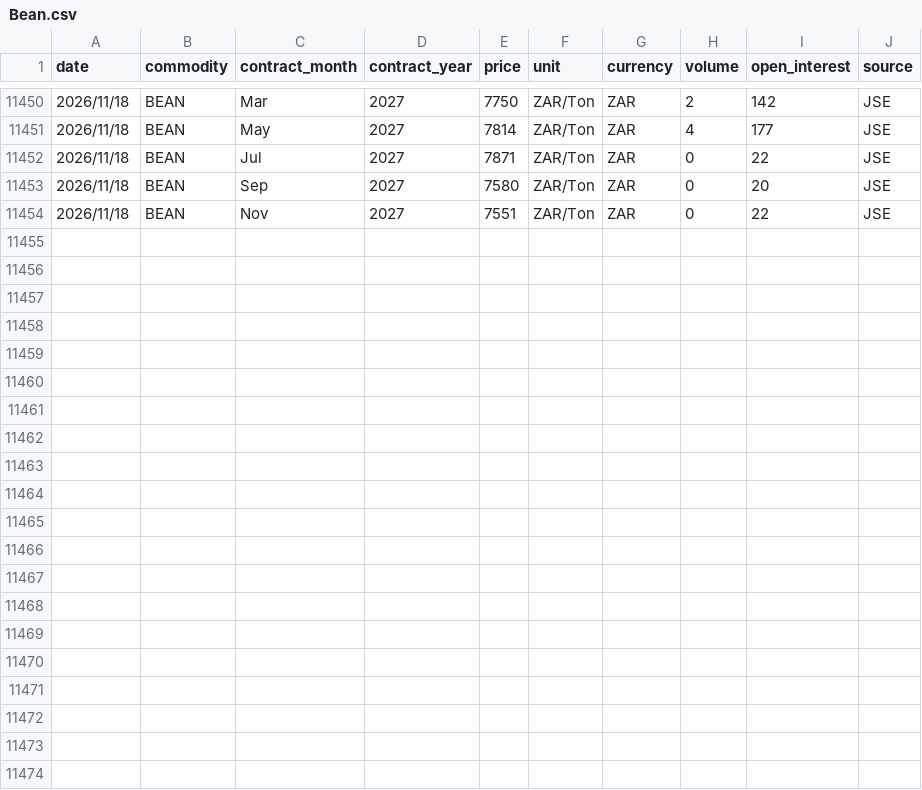
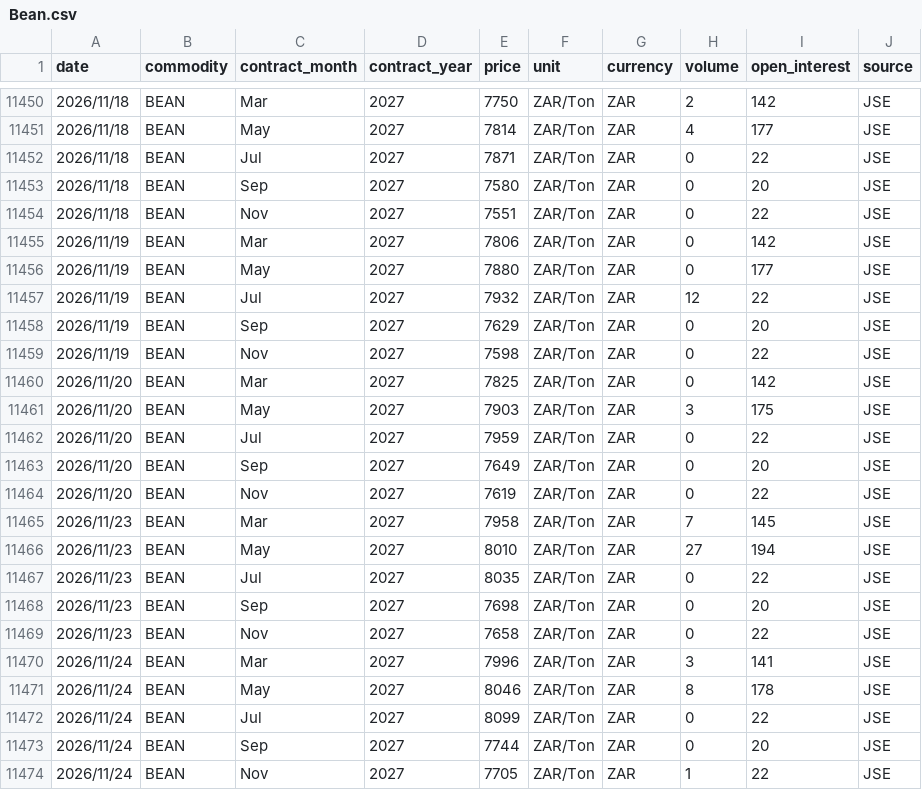
Before and after one commit to GrainDataIntelligence/grain-data-intelligence, a CSV file: charting-react/public/data/price_history/Bean.csv, drawn as a sheet; only a part is shown, gaps mark what is left out.

```diff
--- a/charting-react/public/data/price_history/Bean.csv
+++ b/charting-react/public/data/price_history/Bean.csv
@@ -11454 +11454,21 @@ date,commodity,contract_month,contract_year,price,unit,currency,volume,open_inte
 2026/11/18,BEAN,Nov,2027,7551,ZAR/Ton,ZAR,0,22,JSE
+2026/11/19,BEAN,Mar,2027,7806,ZAR/Ton,ZAR,0,142,JSE
+2026/11/19,BEAN,May,2027,7880,ZAR/Ton,ZAR,0,177,JSE
+2026/11/19,BEAN,Jul,2027,7932,ZAR/Ton,ZAR,12,22,JSE
+2026/11/19,BEAN,Sep,2027,7629,ZAR/Ton,ZAR,0,20,JSE
+2026/11/19,BEAN,Nov,2027,7598,ZAR/Ton,ZAR,0,22,JSE
+2026/11/20,BEAN,Mar,2027,7825,ZAR/Ton,ZAR,0,142,JSE
+2026/11/20,BEAN,May,2027,7903,ZAR/Ton,ZAR,3,175,JSE
+2026/11/20,BEAN,Jul,2027,7959,ZAR/Ton,ZAR,0,22,JSE
+2026/11/20,BEAN,Sep,2027,7649,ZAR/Ton,ZAR,0,20,JSE
+2026/11/20,BEAN,Nov,2027,7619,ZAR/Ton,ZAR,0,22,JSE
+2026/11/23,BEAN,Mar,2027,7958,ZAR/Ton,ZAR,7,145,JSE
+2026/11/23,BEAN,May,2027,8010,ZAR/Ton,ZAR,27,194,JSE
+2026/11/23,BEAN,Jul,2027,8035,ZAR/Ton,ZAR,0,22,JSE
+2026/11/23,BEAN,Sep,2027,7698,ZAR/Ton,ZAR,0,20,JSE
+2026/11/23,BEAN,Nov,2027,7658,ZAR/Ton,ZAR,0,22,JSE
+2026/11/24,BEAN,Mar,2027,7996,ZAR/Ton,ZAR,3,141,JSE
+2026/11/24,BEAN,May,2027,8046,ZAR/Ton,ZAR,8,178,JSE
+2026/11/24,BEAN,Jul,2027,8099,ZAR/Ton,ZAR,0,22,JSE
+2026/11/24,BEAN,Sep,2027,7744,ZAR/Ton,ZAR,0,20,JSE
+2026/11/24,BEAN,Nov,2027,7705,ZAR/Ton,ZAR,1,22,JSE
```
Also changed, not shown: charting-react/public/data/price_history/Corn.csv, charting-react/public/data/price_history/Soybeans.csv, 12 other files.
